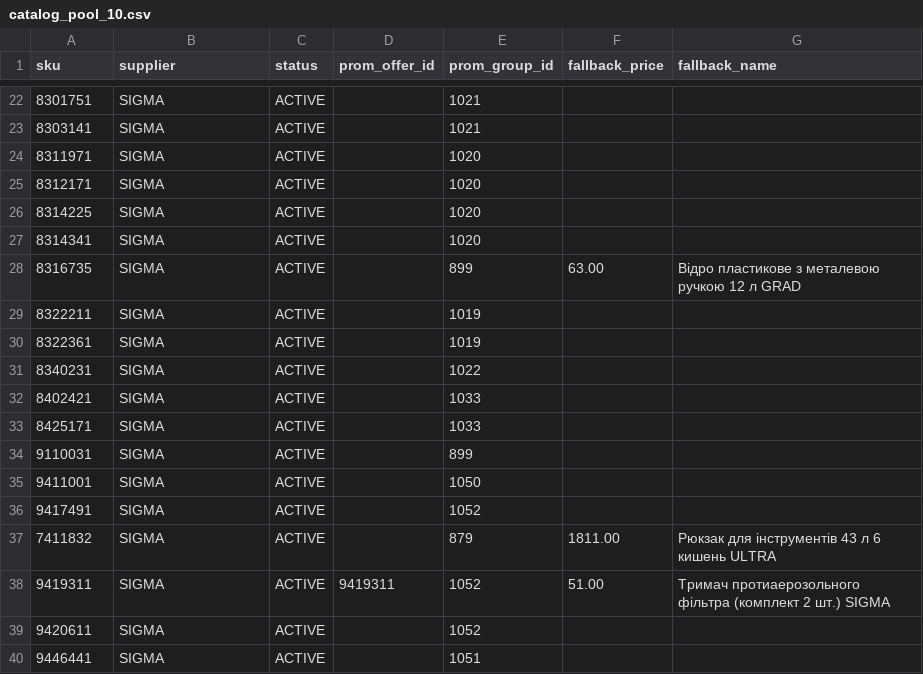
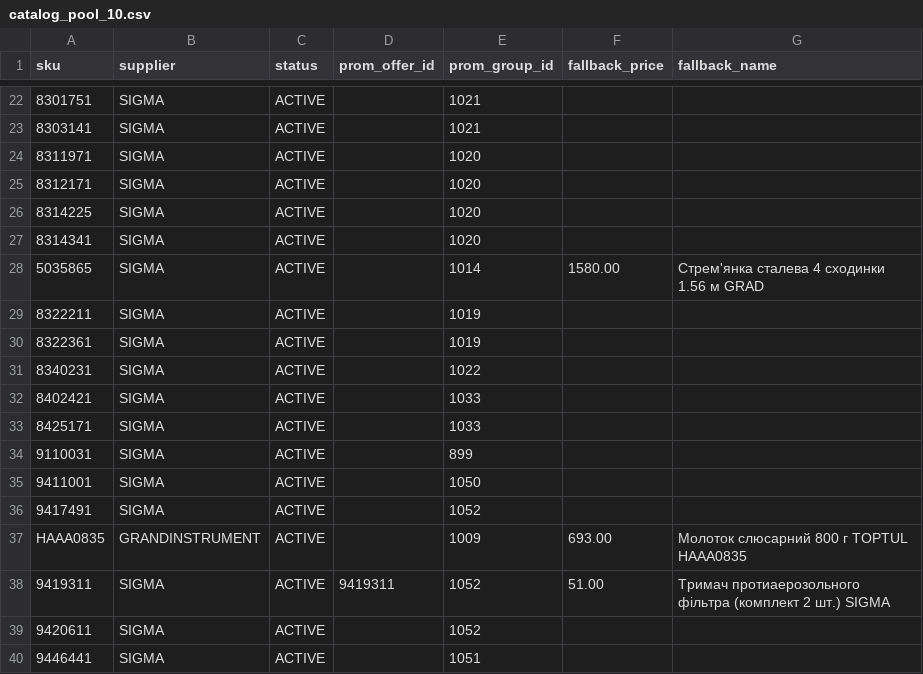
Before and after one commit to yuriimitiaiev-coder/talpa-golden1000-feed-prod, a CSV file: pool/catalog_pool_10.csv, drawn as a sheet; only a part is shown, gaps mark what is left out; removed rows and columns are numbered as before the commit, all else as after; the diff names each change by its address in the sheet, - before the commit and + after, or states it on an @@ line.

```diff
--- a/pool/catalog_pool_10.csv
+++ b/pool/catalog_pool_10.csv
-row 28: 8316735 | SIGMA | ACTIVE |  | 899 | 63.00 | Відро пластикове з металевою ручкою 12 л GRAD
+row 28: 5035865 | SIGMA | ACTIVE |  | 1014 | 1580.00 | Стрем'янка сталева 4 сходинки 1.56 м GRAD
-row 37: 7411832 | SIGMA | ACTIVE |  | 879 | 1811.00 | Рюкзак для інструментів 43 л 6 кишень ULTRA
+row 37: HAAA0835 | GRANDINSTRUMENT | ACTIVE |  | 1009 | 693.00 | Молоток слюсарний 800 г TOPTUL HAAA0835
```
Also changed, not shown: sources/master_live_substitutes.csv, 1 other file.
